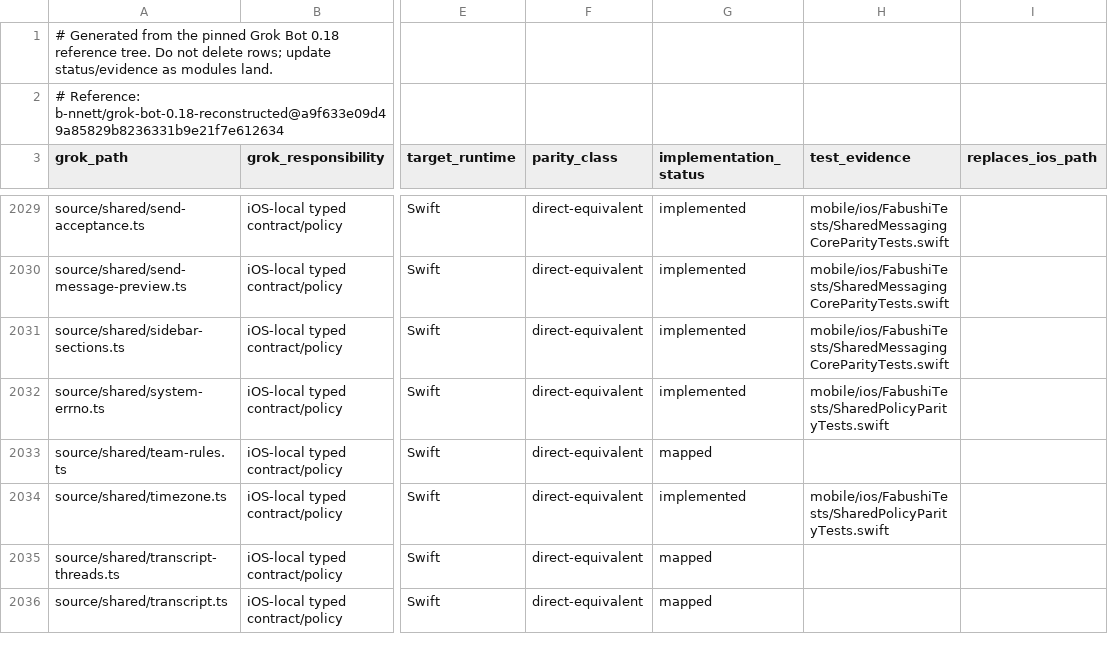
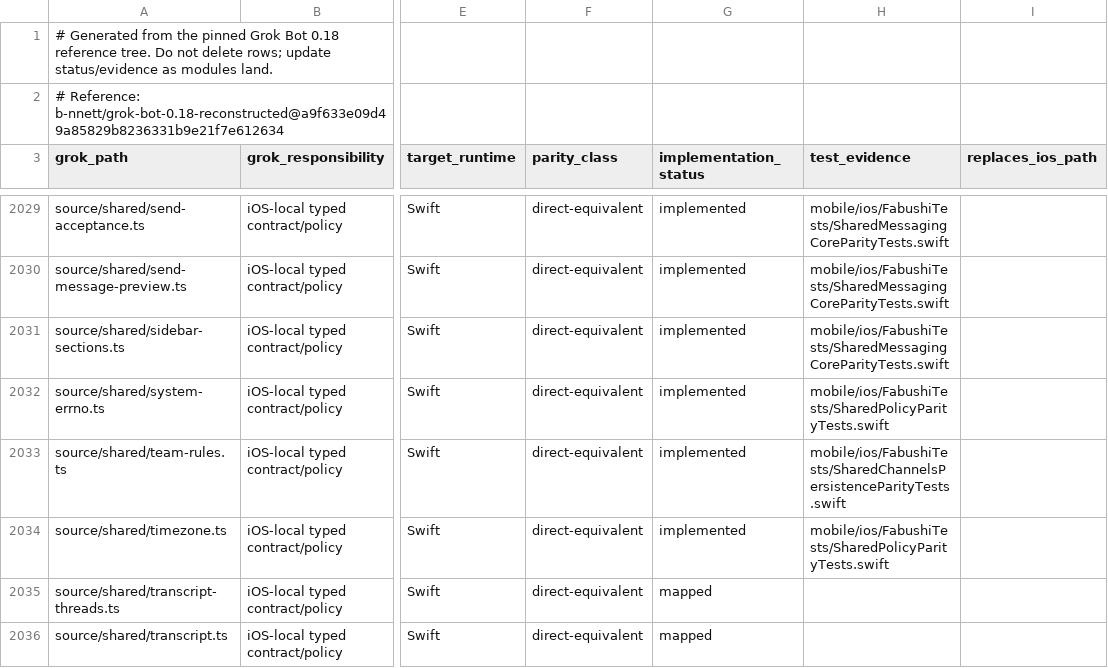
Before and after one commit to bhrumom/fabushi-ios, a CSV file: docs/parity/grok-bot-0.18-ios-parity-ledger.csv, drawn as a sheet; only a part is shown, gaps mark what is left out; the diff covers the shown part only; the diff names each change by its address in the sheet, - before the commit and + after, or states it on an @@ line.

Commit message:
feat(ios-shared): port channel persistence and webauthn contracts

```diff
--- a/docs/parity/grok-bot-0.18-ios-parity-ledger.csv
+++ b/docs/parity/grok-bot-0.18-ios-parity-ledger.csv
-G2033 (implementation_status): mapped
+G2033 (implementation_status): implemented
-H2033 (test_evidence): (empty)
+H2033 (test_evidence): mobile/ios/FabushiTests/SharedChannelsPersistenceParityTests.swift
```
Also changed, not shown: 16 edited cells elsewhere in this file, 9 other files.
